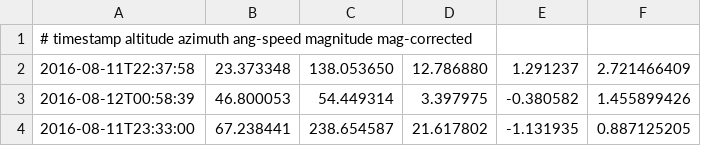
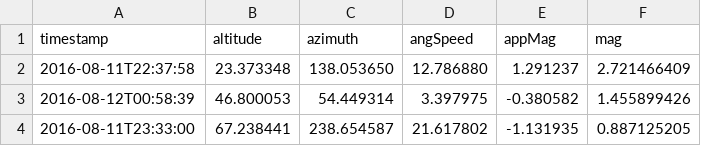
Before and after one commit to sesquideus/asmodeus, a TSV file: amos.tsv, drawn as a sheet; only a part is shown.

```diff
--- a/amos.tsv
+++ b/amos.tsv
@@ -1,2 +1,2 @@
-#       timestamp    altitude      azimuth  ang-speed   magnitude   mag-corrected
+timestamp	altitude	azimuth	angSpeed	appMag	mag
 2016-08-11T22:37:58	23.373348	138.053650	12.786880	1.291237	2.721466409
```
Also changed, not shown: 15 other files.
